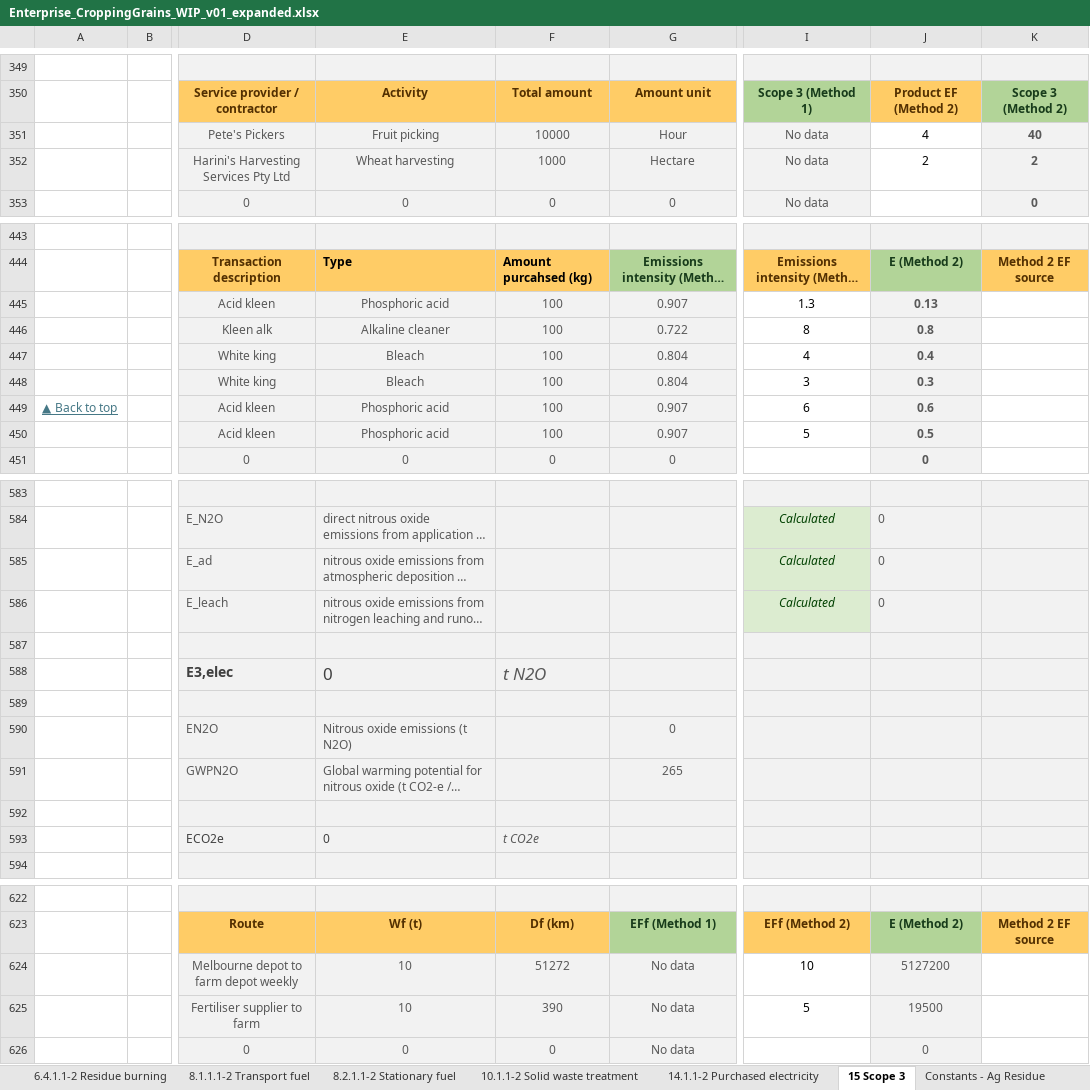
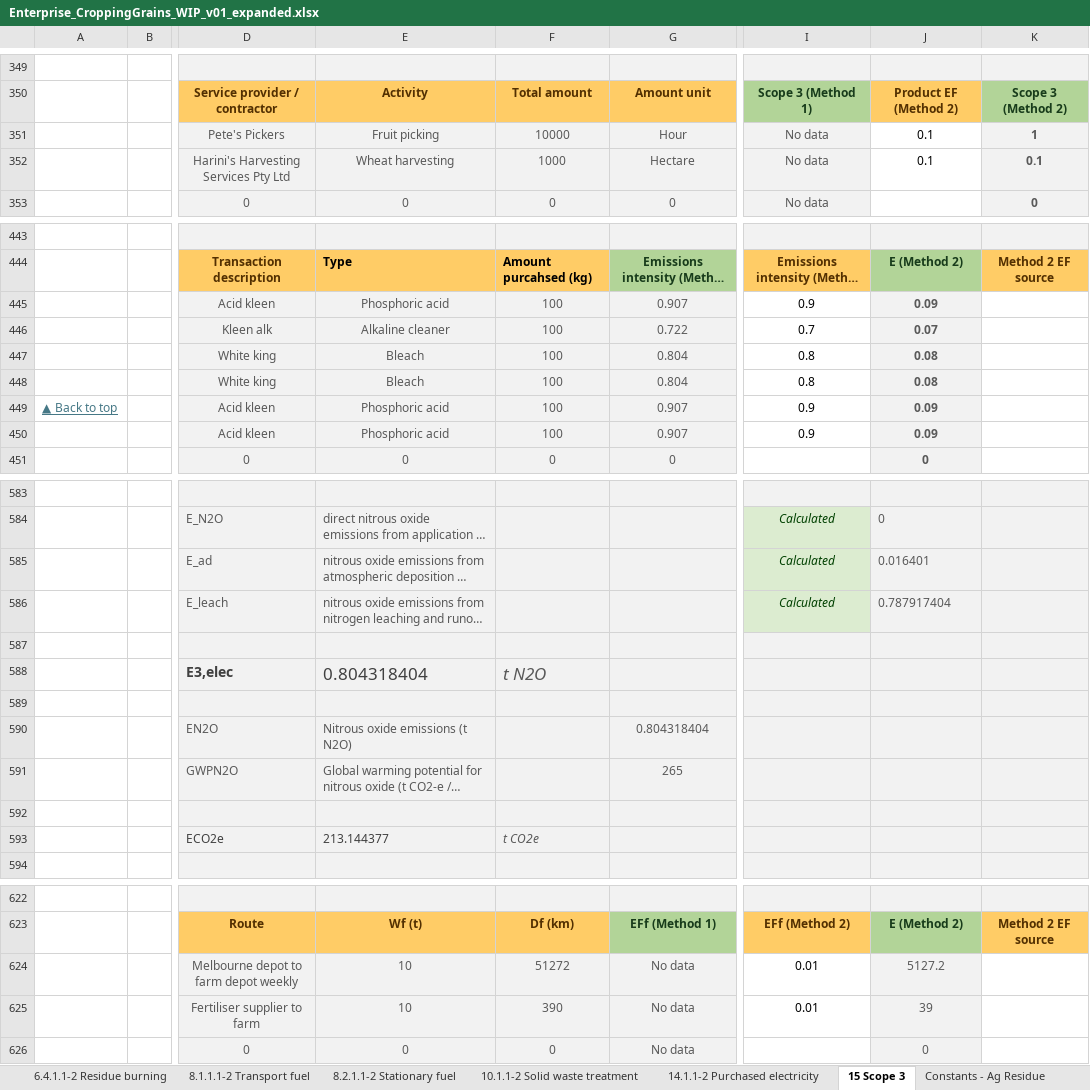
Before and after one commit to zneagcrc/GAF-VEERG-Functions, an Excel workbook: Excel/Enterprises/Enterprise_CroppingGrains_WIP_v01_expanded.xlsx, sheet 15 Scope 3, drawn as a sheet; only a part is shown, gaps mark what is left out; long unchanged cells end in …; values as stored, in another font and other column widths than the file's, no borders; charts and pictures not drawn; the diff covers the shown part only; the diff names each change by its address in the sheet, - before the commit and + after, or states it on an @@ line.

```diff
--- a/Excel/Enterprises/Enterprise_CroppingGrains_WIP_v01_expanded.xlsx (sheet 15 Scope 3)
+++ b/Excel/Enterprises/Enterprise_CroppingGrains_WIP_v01_expanded.xlsx (sheet 15 Scope 3)
-J351: 4
+J351: 0.1
-K351: 40
+K351: 1
-J352: 2
+J352: 0.1
-K352: 2
+K352: 0.1
-I445: 1.3
+I445: 0.9
-J445: 0.13
+J445: 0.09
-I446: 8
+I446: 0.7
-J446: 0.8
+J446: 0.07
-I447: 4
+I447: 0.8
-J447: 0.4
+J447: 0.08
-I448: 3
+I448: 0.8
-J448: 0.3
+J448: 0.08
-I449: 6
+I449: 0.9
-J449: 0.6
+J449: 0.09
-I450: 5
+I450: 0.9
-J450: 0.5
+J450: 0.09
-J585: 0
+J585: 0.016401
-J586: 0
+J586: 0.787917404
-E588: 0
+E588: 0.804318404
-G590: 0
+G590: 0.804318404
-E593: 0
+E593: 213.144377
-I624: 10
+I624: 0.01
-J624: 5127200
+J624: 5127.2
-I625: 5
+I625: 0.01
-J625: 19500
+J625: 39
```
Also changed, not shown: 7 edited cells elsewhere in this sheet, sheet Results - Product EI, sheet Results - Activity period, sheet Input - Enterprise, sheet 5.5.1.1-2 Leaching and runoff, formulas that keep their value, charts or pictures, Excel/Enterprises/Enterprise_Feedlot_WIP_v01_expanded.xlsx, Excel/Enterprises/Enterprise_Swine_WIP_v01_expanded.xlsx, 11 other files.
